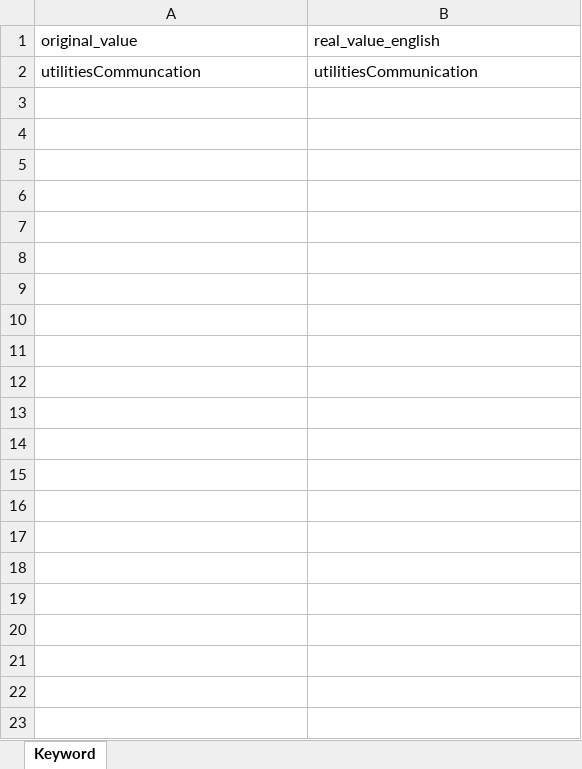
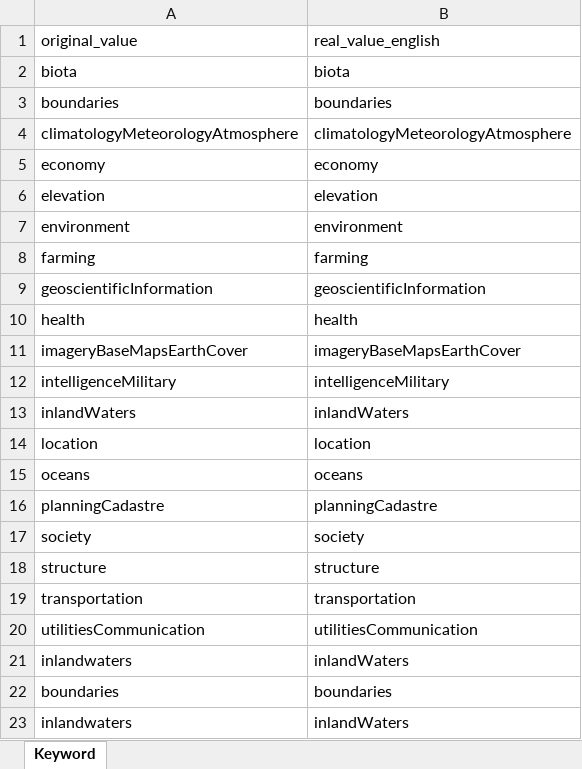
Before and after one commit to federal-geospatial-platform/fgp-metadata-proxy, an Excel workbook: FME_files/LOOKUP_TABLES/Keyword.xlsx, sheet Keyword, drawn as a sheet; values as stored, in another font and other column widths than the file's, no borders; addresses are those after the commit; the diff names each change by its address in the sheet, - before the commit and + after, or states it on an @@ line.

```diff
--- a/FME_files/LOOKUP_TABLES/Keyword.xlsx (sheet Keyword)
+++ b/FME_files/LOOKUP_TABLES/Keyword.xlsx (sheet Keyword)
+row 2: biota | biota
+row 3: boundaries | boundaries
+row 4: climatologyMeteorologyAtmosphere | climatologyMeteorologyAtmosphere
+row 5: economy | economy
+row 6: elevation | elevation
+row 7: environment | environment
+row 8: farming | farming
+row 9: geoscientificInformation | geoscientificInformation
+row 10: health | health
+row 11: imageryBaseMapsEarthCover | imageryBaseMapsEarthCover
+row 12: intelligenceMilitary | intelligenceMilitary
+row 13: inlandWaters | inlandWaters
+row 14: location | location
+row 15: oceans | oceans
+row 16: planningCadastre | planningCadastre
+row 17: society | society
+row 18: structure | structure
+row 19: transportation | transportation
-A20: utilitiesCommuncation
+A20: utilitiesCommunication
+row 21: inlandwaters | inlandWaters
+row 22: boundaries | boundaries
+row 23: inlandwaters | inlandWaters
```
Also changed, not shown: 9 other files.
